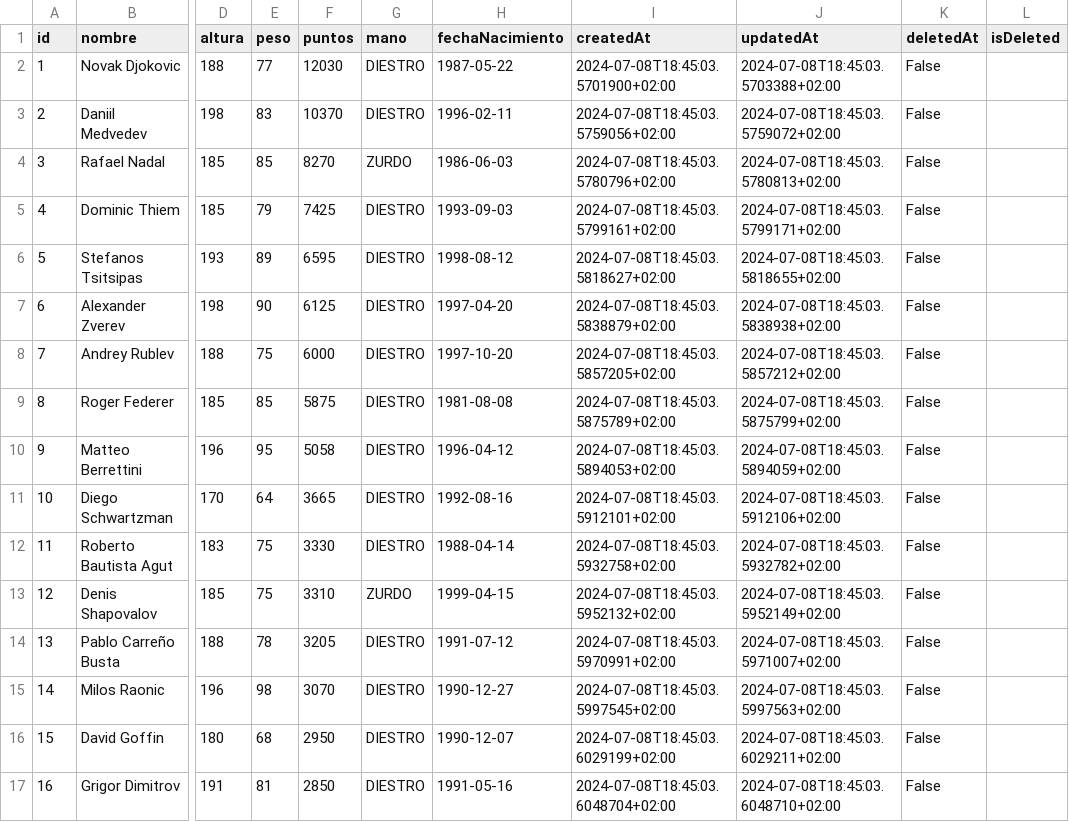
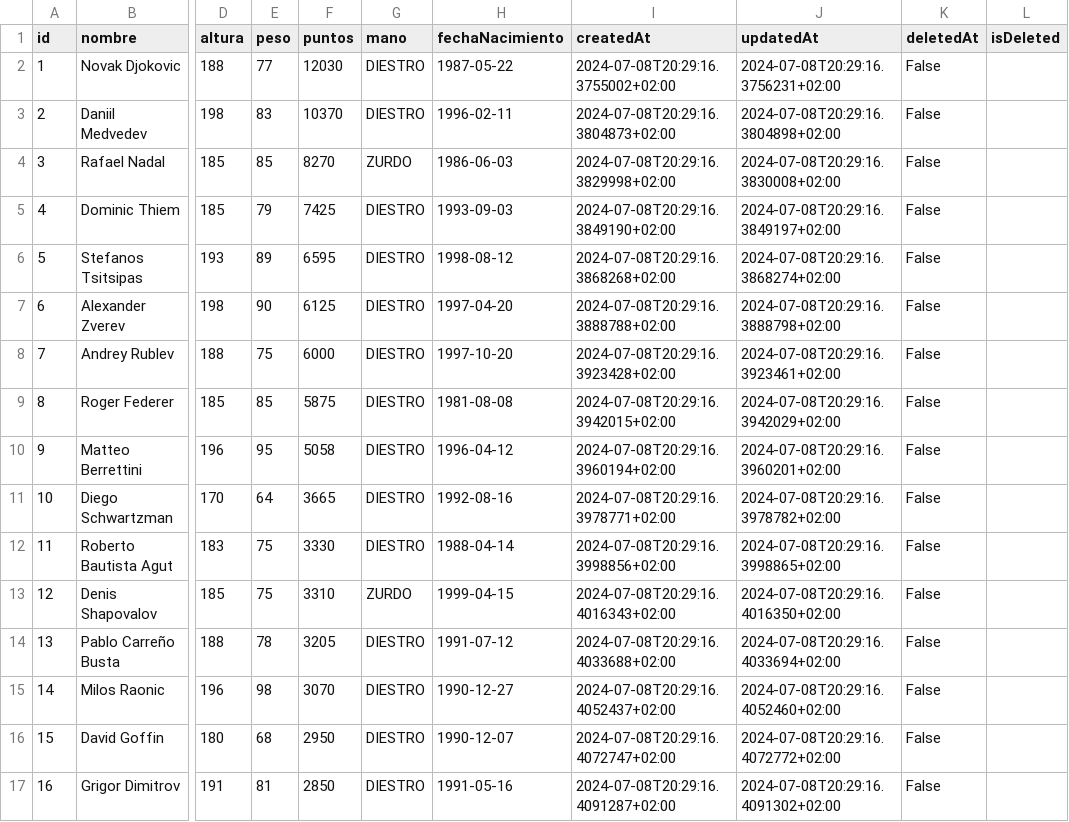
Before and after one commit to joseluisgs/CSharpLocalAndRemote, a CSV file: CSharpLocalAndRemote/bin/Debug/net8.0/Data/tenistas_exportados.csv, drawn as a sheet; only a part is shown, gaps mark what is left out; the diff covers the shown part only; the diff names each change by its address in the sheet, - before the commit and + after, or states it on an @@ line.

```diff
--- a/CSharpLocalAndRemote/bin/Debug/net8.0/Data/tenistas_exportados.csv
+++ b/CSharpLocalAndRemote/bin/Debug/net8.0/Data/tenistas_exportados.csv
-I2 (createdAt): 2024-07-08T18:45:03.5701900+02:00
+I2 (createdAt): 2024-07-08T20:29:16.3755002+02:00
-J2 (updatedAt): 2024-07-08T18:45:03.5703388+02:00
+J2 (updatedAt): 2024-07-08T20:29:16.3756231+02:00
-I3 (createdAt): 2024-07-08T18:45:03.5759056+02:00
+I3 (createdAt): 2024-07-08T20:29:16.3804873+02:00
-J3 (updatedAt): 2024-07-08T18:45:03.5759072+02:00
+J3 (updatedAt): 2024-07-08T20:29:16.3804898+02:00
-I4 (createdAt): 2024-07-08T18:45:03.5780796+02:00
+I4 (createdAt): 2024-07-08T20:29:16.3829998+02:00
-J4 (updatedAt): 2024-07-08T18:45:03.5780813+02:00
+J4 (updatedAt): 2024-07-08T20:29:16.3830008+02:00
-I5 (createdAt): 2024-07-08T18:45:03.5799161+02:00
+I5 (createdAt): 2024-07-08T20:29:16.3849190+02:00
-J5 (updatedAt): 2024-07-08T18:45:03.5799171+02:00
+J5 (updatedAt): 2024-07-08T20:29:16.3849197+02:00
-I6 (createdAt): 2024-07-08T18:45:03.5818627+02:00
+I6 (createdAt): 2024-07-08T20:29:16.3868268+02:00
-J6 (updatedAt): 2024-07-08T18:45:03.5818655+02:00
+J6 (updatedAt): 2024-07-08T20:29:16.3868274+02:00
-I7 (createdAt): 2024-07-08T18:45:03.5838879+02:00
+I7 (createdAt): 2024-07-08T20:29:16.3888788+02:00
-J7 (updatedAt): 2024-07-08T18:45:03.5838938+02:00
+J7 (updatedAt): 2024-07-08T20:29:16.3888798+02:00
-I8 (createdAt): 2024-07-08T18:45:03.5857205+02:00
+I8 (createdAt): 2024-07-08T20:29:16.3923428+02:00
-J8 (updatedAt): 2024-07-08T18:45:03.5857212+02:00
+J8 (updatedAt): 2024-07-08T20:29:16.3923461+02:00
-I9 (createdAt): 2024-07-08T18:45:03.5875789+02:00
+I9 (createdAt): 2024-07-08T20:29:16.3942015+02:00
-J9 (updatedAt): 2024-07-08T18:45:03.5875799+02:00
+J9 (updatedAt): 2024-07-08T20:29:16.3942029+02:00
-I10 (createdAt): 2024-07-08T18:45:03.5894053+02:00
+I10 (createdAt): 2024-07-08T20:29:16.3960194+02:00
-J10 (updatedAt): 2024-07-08T18:45:03.5894059+02:00
+J10 (updatedAt): 2024-07-08T20:29:16.3960201+02:00
-I11 (createdAt): 2024-07-08T18:45:03.5912101+02:00
+I11 (createdAt): 2024-07-08T20:29:16.3978771+02:00
-J11 (updatedAt): 2024-07-08T18:45:03.5912106+02:00
+J11 (updatedAt): 2024-07-08T20:29:16.3978782+02:00
-I12 (createdAt): 2024-07-08T18:45:03.5932758+02:00
+I12 (createdAt): 2024-07-08T20:29:16.3998856+02:00
-J12 (updatedAt): 2024-07-08T18:45:03.5932782+02:00
+J12 (updatedAt): 2024-07-08T20:29:16.3998865+02:00
-I13 (createdAt): 2024-07-08T18:45:03.5952132+02:00
+I13 (createdAt): 2024-07-08T20:29:16.4016343+02:00
-J13 (updatedAt): 2024-07-08T18:45:03.5952149+02:00
+J13 (updatedAt): 2024-07-08T20:29:16.4016350+02:00
-I14 (createdAt): 2024-07-08T18:45:03.5970991+02:00
+I14 (createdAt): 2024-07-08T20:29:16.4033688+02:00
-J14 (updatedAt): 2024-07-08T18:45:03.5971007+02:00
+J14 (updatedAt): 2024-07-08T20:29:16.4033694+02:00
-I15 (createdAt): 2024-07-08T18:45:03.5997545+02:00
+I15 (createdAt): 2024-07-08T20:29:16.4052437+02:00
-J15 (updatedAt): 2024-07-08T18:45:03.5997563+02:00
+J15 (updatedAt): 2024-07-08T20:29:16.4052460+02:00
-I16 (createdAt): 2024-07-08T18:45:03.6029199+02:00
+I16 (createdAt): 2024-07-08T20:29:16.4072747+02:00
-J16 (updatedAt): 2024-07-08T18:45:03.6029211+02:00
+J16 (updatedAt): 2024-07-08T20:29:16.4072772+02:00
-I17 (createdAt): 2024-07-08T18:45:03.6048704+02:00
+I17 (createdAt): 2024-07-08T20:29:16.4091287+02:00
-J17 (updatedAt): 2024-07-08T18:45:03.6048710+02:00
+J17 (updatedAt): 2024-07-08T20:29:16.4091302+02:00
```
Also changed, not shown: 20 edited cells elsewhere in this file, 44 other files.
